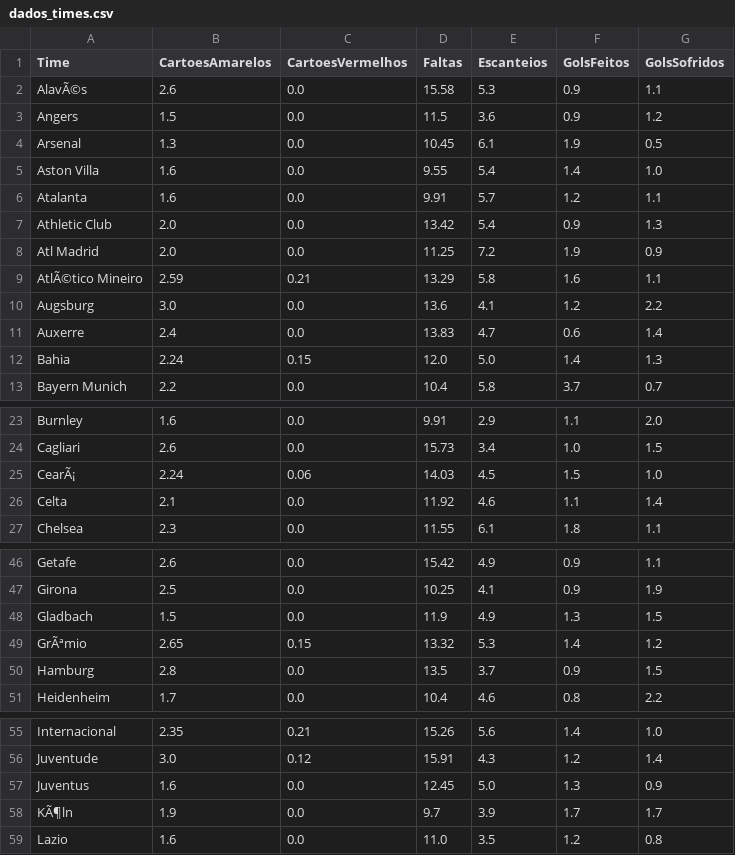
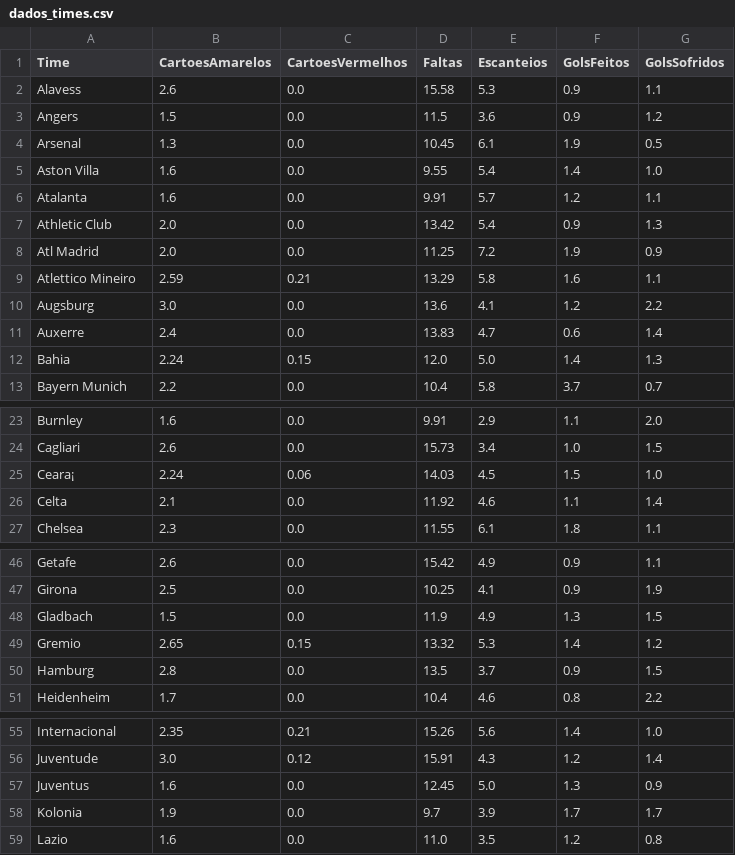
Before and after one commit to fonsecaorg-ux/fut-app, a CSV file: dados_times.csv, drawn as a sheet; only a part is shown, gaps mark what is left out; the diff covers the shown part only.

Commit message:
Fix team names and update dados_times.csv
Corrected team names and added missing data.

```diff
--- a/dados_times.csv
+++ b/dados_times.csv
@@ -1,3 +1,3 @@
 Time,CartoesAmarelos,CartoesVermelhos,Faltas,Escanteios,GolsFeitos,GolsSofridos
-AlavÃ©s,2.6,0.0,15.58,5.3,0.9,1.1
+Alavess,2.6,0.0,15.58,5.3,0.9,1.1
 Angers,1.5,0.0,11.5,3.6,0.9,1.2
@@ -8,3 +8,3 @@ Athletic Club,2.0,0.0,13.42,5.4,0.9,1.3
 Atl Madrid,2.0,0.0,11.25,7.2,1.9,0.9
-AtlÃ©tico Mineiro,2.59,0.21,13.29,5.8,1.6,1.1
+Atlettico Mineiro,2.59,0.21,13.29,5.8,1.6,1.1
 Augsburg,3.0,0.0,13.6,4.1,1.2,2.2
@@ -24,3 +24,3 @@ Burnley,1.6,0.0,9.91,2.9,1.1,2.0
 Cagliari,2.6,0.0,15.73,3.4,1.0,1.5
-CearÃ¡,2.24,0.06,14.03,4.5,1.5,1.0
+Ceara¡,2.24,0.06,14.03,4.5,1.5,1.0
 Celta,2.1,0.0,11.92,4.6,1.1,1.4
@@ -48,3 +48,3 @@ Girona,2.5,0.0,10.25,4.1,0.9,1.9
 Gladbach,1.5,0.0,11.9,4.9,1.3,1.5
-GrÃªmio,2.65,0.15,13.32,5.3,1.4,1.2
+Gremio,2.65,0.15,13.32,5.3,1.4,1.2
 Hamburg,2.8,0.0,13.5,3.7,0.9,1.5
@@ -57,3 +57,3 @@ Juventude,3.0,0.12,15.91,4.3,1.2,1.4
 Juventus,1.6,0.0,12.45,5.0,1.3,0.9
-KÃ¶ln,1.9,0.0,9.7,3.9,1.7,1.7
+Kolonia,1.9,0.0,9.7,3.9,1.7,1.7
 Lazio,1.6,0.0,11.0,3.5,1.2,0.8
```
Also changed, not shown: 2 edited cells elsewhere in this file.
